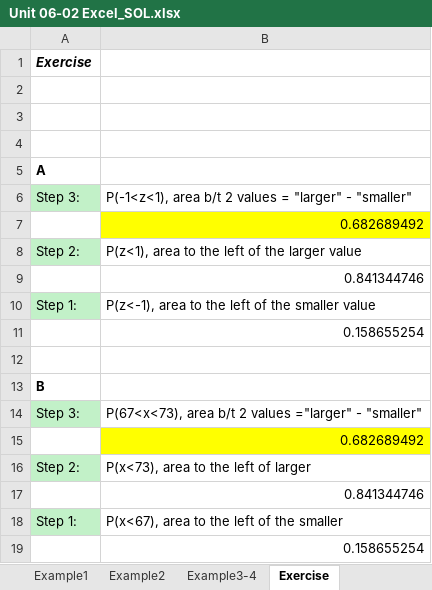
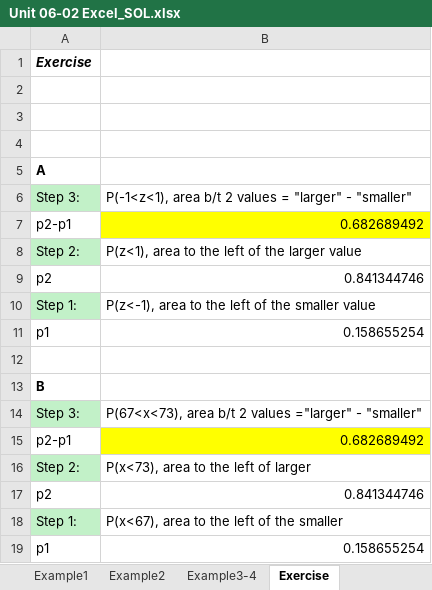
Before and after one commit to mutasim221B/Mutasim-Personal-Course-2, an Excel workbook: Resources/Unit 06-02 Excel_SOL.xlsx, sheet Exercise, drawn as a sheet; values as stored, in another font and other column widths than the file's, no borders; the diff names each change by its address in the sheet, - before the commit and + after, or states it on an @@ line.

```diff
--- a/Resources/Unit 06-02 Excel_SOL.xlsx (sheet Exercise)
+++ b/Resources/Unit 06-02 Excel_SOL.xlsx (sheet Exercise)
-A7: (empty)
+A7: p2-p1
-A9: (empty)
+A9: p2
-A11: (empty)
+A11: p1
-A15: (empty)
+A15: p2-p1
-A17: (empty)
+A17: p2
-A19: (empty)
+A19: p1
```
Also changed, not shown: sheet Example1, Resources/Unit 06-02 Excel_blank.xlsx, docs/Resources/Unit 06-02 Excel_SOL.xlsx, 5 other files.
